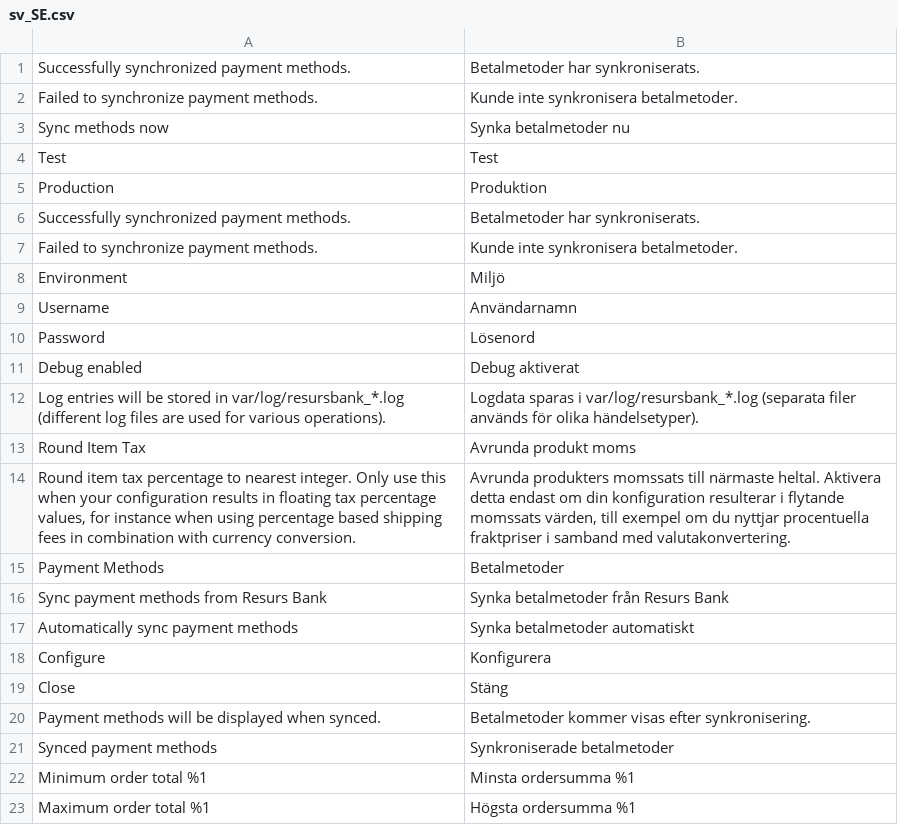
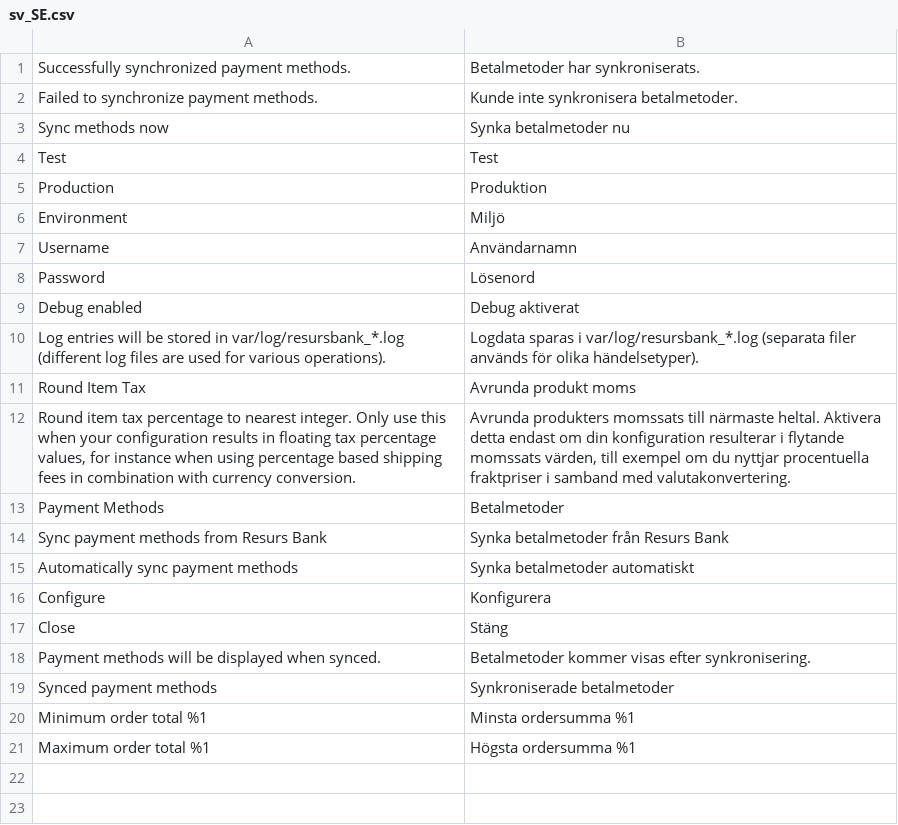
Before and after one commit to developerfromjokela/resursbank-magento2-core, a CSV file: i18n/sv_SE.csv, drawn as a sheet; the diff names each change by its address in the sheet, - before the commit and + after, or states it on an @@ line.

```diff
--- a/i18n/sv_SE.csv
+++ b/i18n/sv_SE.csv
-row 6: Successfully synchronized payment methods. | Betalmetoder har synkroniserats.
-row 7: Failed to synchronize payment methods. | Kunde inte synkronisera betalmetoder.
```
Also changed, not shown: 1 other file.
